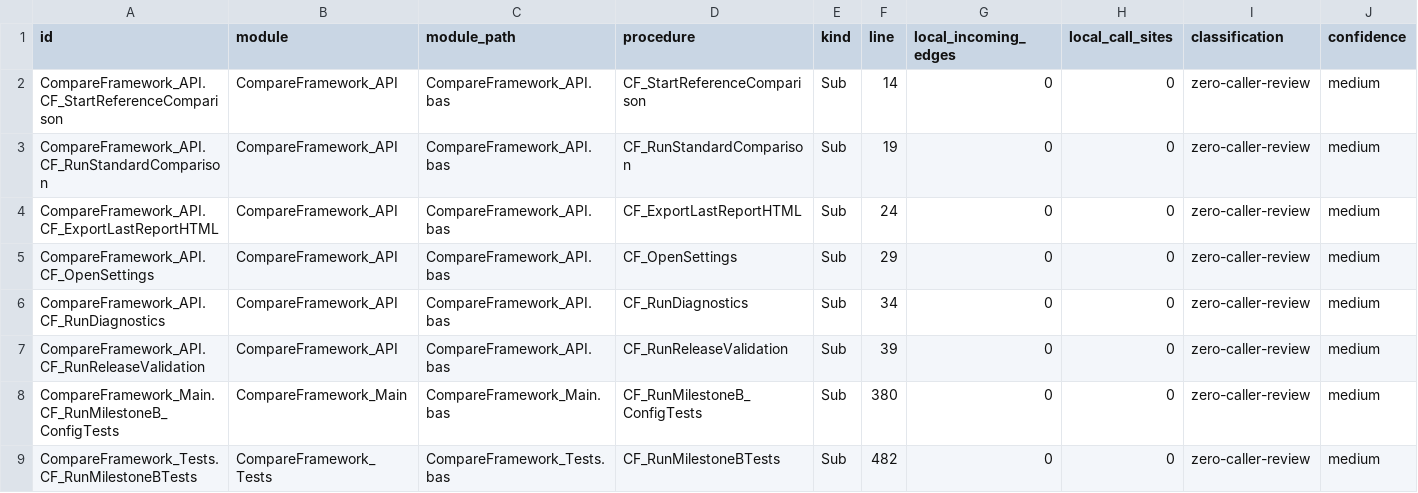
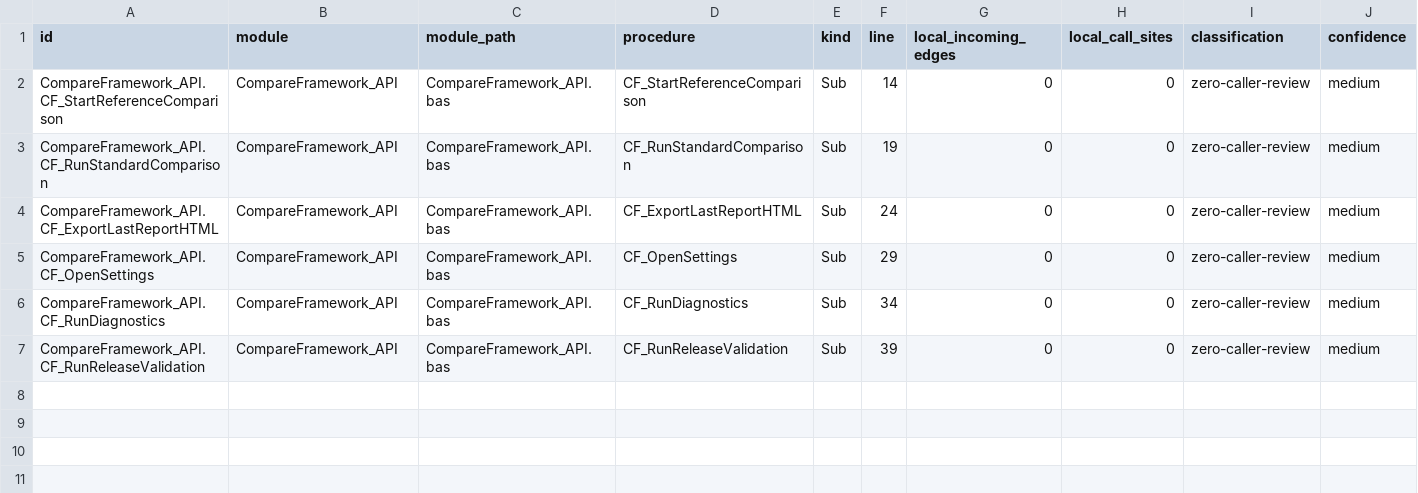
Before and after one commit to sduh/CompareFramework, a CSV file: build/architecture/privatization_candidates.csv, drawn as a sheet; only a part is shown; rows hold the shown columns only; the diff names each change by its address in the sheet, - before the commit and + after, or states it on an @@ line.

Commit message:
D2-03.23 — Décision sur les points d’entrée maintenance/test

```diff
--- a/build/architecture/privatization_candidates.csv
+++ b/build/architecture/privatization_candidates.csv
-row 8: CompareFramework_Main.CF_RunMilestoneB_ConfigTests | CompareFramework_Main | CompareFramework_Main.bas | CF_RunMilestoneB_ConfigTests | Sub | 380 | 0 | 0 | zero-caller-review | medium
-row 9: CompareFramework_Tests.CF_RunMilestoneBTests | CompareFramework_Tests | CompareFramework_Tests.bas | CF_RunMilestoneBTests | Sub | 482 | 0 | 0 | zero-caller-review | medium
```
Also changed, not shown: build/architecture/entrypoint_audit.csv, build/architecture/modules.csv, 17 other files.
